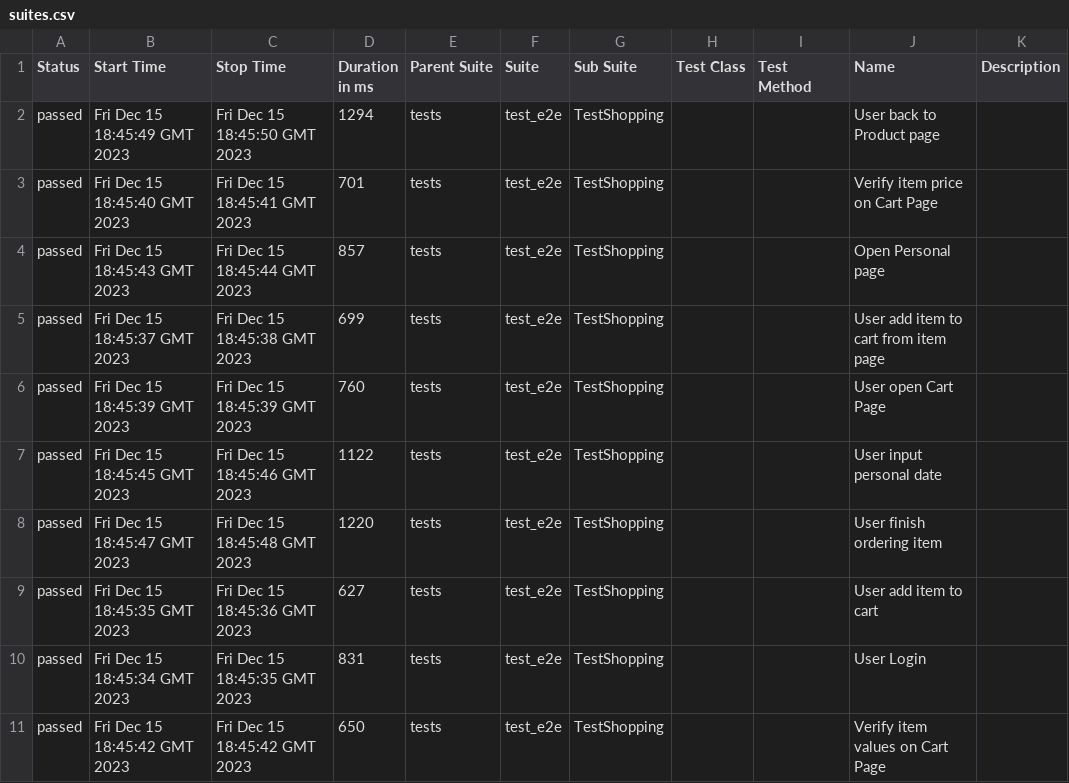
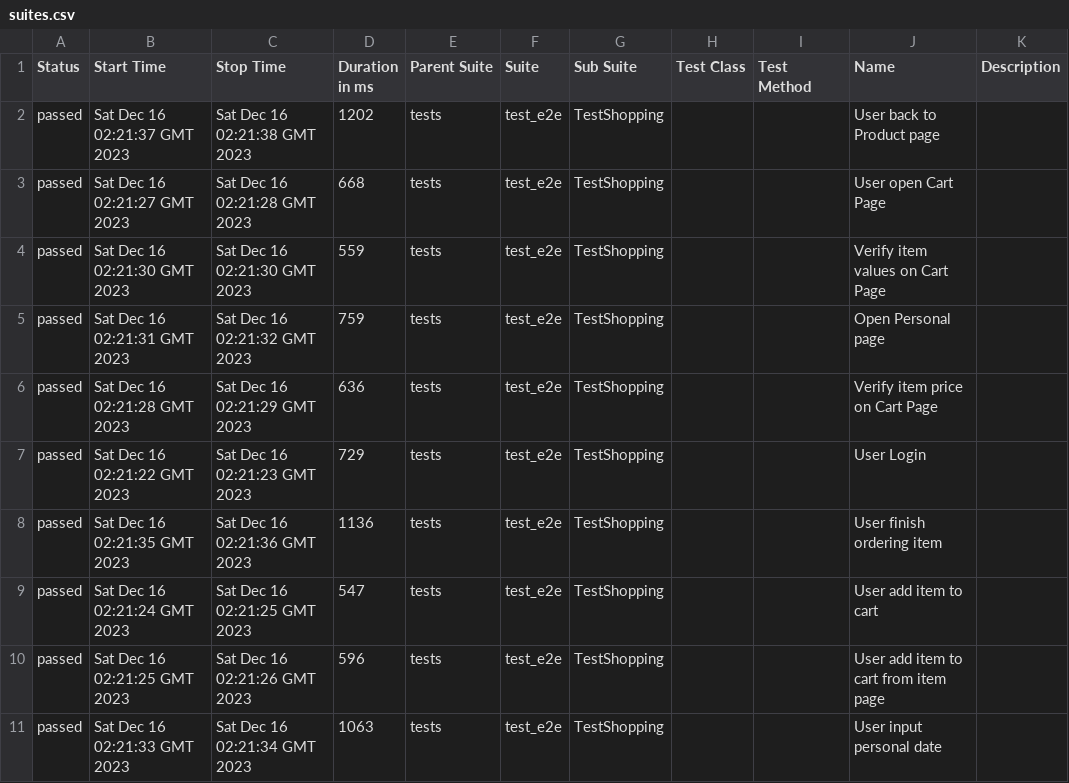
Before and after one commit to dymekkqa/saudemoProject, a CSV file: data/suites.csv, drawn as a sheet.

```diff
--- a/data/suites.csv
+++ b/data/suites.csv
@@ -1,11 +1,11 @@
 "Status","Start Time","Stop Time","Duration in ms","Parent Suite","Suite","Sub Suite","Test Class","Test Method","Name","Description"
-"passed","Fri Dec 15 18:45:49 GMT 2023","Fri Dec 15 18:45:50 GMT 2023","1294","tests","test_e2e","TestShopping","","","User back to Product page",""
-"passed","Fri Dec 15 18:45:40 GMT 2023","Fri Dec 15 18:45:41 GMT 2023","701","tests","test_e2e","TestShopping","","","Verify item price on Cart Page",""
-"passed","Fri Dec 15 18:45:43 GMT 2023","Fri Dec 15 18:45:44 GMT 2023","857","tests","test_e2e","TestShopping","","","Open Personal page",""
-"passed","Fri Dec 15 18:45:37 GMT 2023","Fri Dec 15 18:45:38 GMT 2023","699","tests","test_e2e","TestShopping","","","User add item to cart from item page",""
-"passed","Fri Dec 15 18:45:39 GMT 2023","Fri Dec 15 18:45:39 GMT 2023","760","tests","test_e2e","TestShopping","","","User open Cart Page",""
-"passed","Fri Dec 15 18:45:45 GMT 2023","Fri Dec 15 18:45:46 GMT 2023","1122","tests","test_e2e","TestShopping","","","User input personal date",""
-"passed","Fri Dec 15 18:45:47 GMT 2023","Fri Dec 15 18:45:48 GMT 2023","1220","tests","test_e2e","TestShopping","","","User finish ordering item",""
-"passed","Fri Dec 15 18:45:35 GMT 2023","Fri Dec 15 18:45:36 GMT 2023","627","tests","test_e2e","TestShopping","","","User add item to cart",""
-"passed","Fri Dec 15 18:45:34 GMT 2023","Fri Dec 15 18:45:35 GMT 2023","831","tests","test_e2e","TestShopping","","","User Login",""
-"passed","Fri Dec 15 18:45:42 GMT 2023","Fri Dec 15 18:45:42 GMT 2023","650","tests","test_e2e","TestShopping","","","Verify item values on Cart Page",""
+"passed","Sat Dec 16 02:21:37 GMT 2023","Sat Dec 16 02:21:38 GMT 2023","1202","tests","test_e2e","TestShopping","","","User back to Product page",""
+"passed","Sat Dec 16 02:21:27 GMT 2023","Sat Dec 16 02:21:28 GMT 2023","668","tests","test_e2e","TestShopping","","","User open Cart Page",""
+"passed","Sat Dec 16 02:21:30 GMT 2023","Sat Dec 16 02:21:30 GMT 2023","559","tests","test_e2e","TestShopping","","","Verify item values on Cart Page",""
+"passed","Sat Dec 16 02:21:31 GMT 2023","Sat Dec 16 02:21:32 GMT 2023","759","tests","test_e2e","TestShopping","","","Open Personal page",""
+"passed","Sat Dec 16 02:21:28 GMT 2023","Sat Dec 16 02:21:29 GMT 2023","636","tests","test_e2e","TestShopping","","","Verify item price on Cart Page",""
+"passed","Sat Dec 16 02:21:22 GMT 2023","Sat Dec 16 02:21:23 GMT 2023","729","tests","test_e2e","TestShopping","","","User Login",""
+"passed","Sat Dec 16 02:21:35 GMT 2023","Sat Dec 16 02:21:36 GMT 2023","1136","tests","test_e2e","TestShopping","","","User finish ordering item",""
+"passed","Sat Dec 16 02:21:24 GMT 2023","Sat Dec 16 02:21:25 GMT 2023","547","tests","test_e2e","TestShopping","","","User add item to cart",""
+"passed","Sat Dec 16 02:21:25 GMT 2023","Sat Dec 16 02:21:26 GMT 2023","596","tests","test_e2e","TestShopping","","","User add item to cart from item page",""
+"passed","Sat Dec 16 02:21:33 GMT 2023","Sat Dec 16 02:21:34 GMT 2023","1063","tests","test_e2e","TestShopping","","","User input personal date",""
```
Also changed, not shown: 35 other files.
